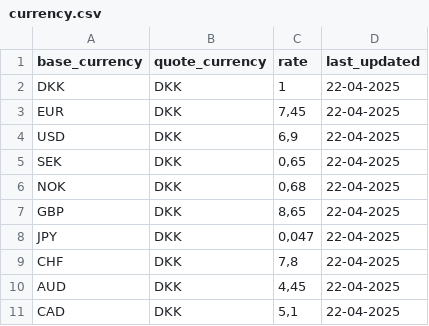
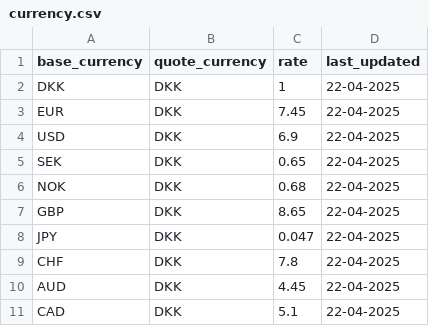
Before and after one commit to abfa23/Andet-obligatoriske-projekt, a CSV file: src/FileHandler/Database/currency.csv, drawn as a sheet.

```diff
--- a/src/FileHandler/Database/currency.csv
+++ b/src/FileHandler/Database/currency.csv
@@ -2,10 +2,10 @@
 DKK;DKK;1;22-04-2025
-EUR;DKK;7,45;22-04-2025
-USD;DKK;6,9;22-04-2025
-SEK;DKK;0,65;22-04-2025
-NOK;DKK;0,68;22-04-2025
-GBP;DKK;8,65;22-04-2025
-JPY;DKK;0,047;22-04-2025
-CHF;DKK;7,8;22-04-2025
-AUD;DKK;4,45;22-04-2025
-CAD;DKK;5,1;22-04-2025
+EUR;DKK;7.45;22-04-2025
+USD;DKK;6.9;22-04-2025
+SEK;DKK;0.65;22-04-2025
+NOK;DKK;0.68;22-04-2025
+GBP;DKK;8.65;22-04-2025
+JPY;DKK;0.047;22-04-2025
+CHF;DKK;7.8;22-04-2025
+AUD;DKK;4.45;22-04-2025
+CAD;DKK;5.1;22-04-2025
```
Also changed, not shown: src/FileHandler/Database/stockMarket.csv, src/FileHandler/Database/transactions.csv.
